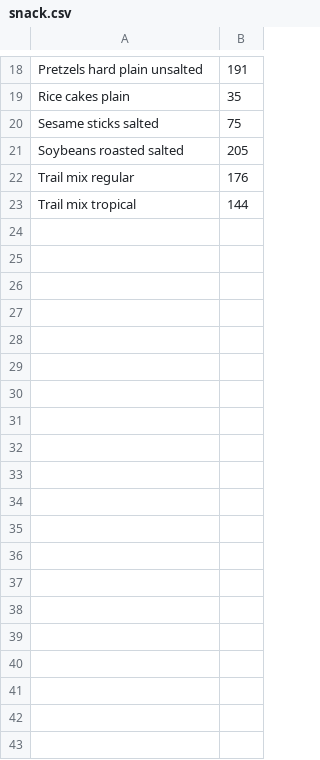
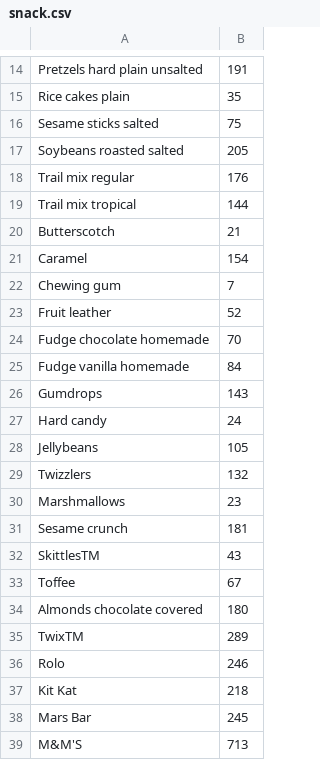
Before and after one commit to vinnychan/thefoodisright, a CSV file: app/src/main/res/raw/snack.csv, drawn as a sheet; only a part is shown, gaps mark what is left out; the diff covers the shown part only.

```diff
--- a/app/src/main/res/raw/snack.csv
+++ b/app/src/main/res/raw/snack.csv
@@ -23 +19,21 @@ Trail mix regular,176
 Trail mix tropical,144
+Butterscotch,21
+Caramel,154
+Chewing gum,7
+Fruit leather,52
+Fudge chocolate homemade,70
+Fudge vanilla homemade,84
+Gumdrops,143
+Hard candy,24
+Jellybeans,105
+Twizzlers,132
+Marshmallows,23
+Sesame crunch,181
+SkittlesTM,43
+Toffee,67
+Almonds chocolate covered,180
+TwixTM,289
+Rolo,246
+Kit Kat,218
+Mars Bar,245
+M&M'S,713
```
Also changed, not shown: 17 added rows, 4 removed rows and 6 edited cells elsewhere in this file, 9 other files.
